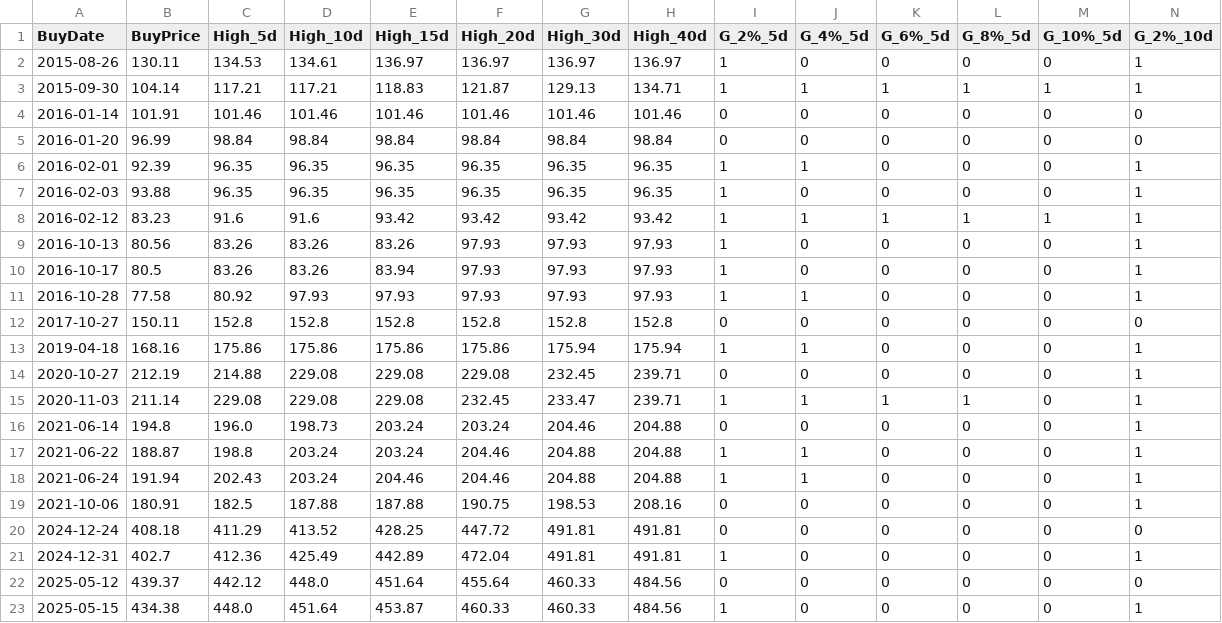
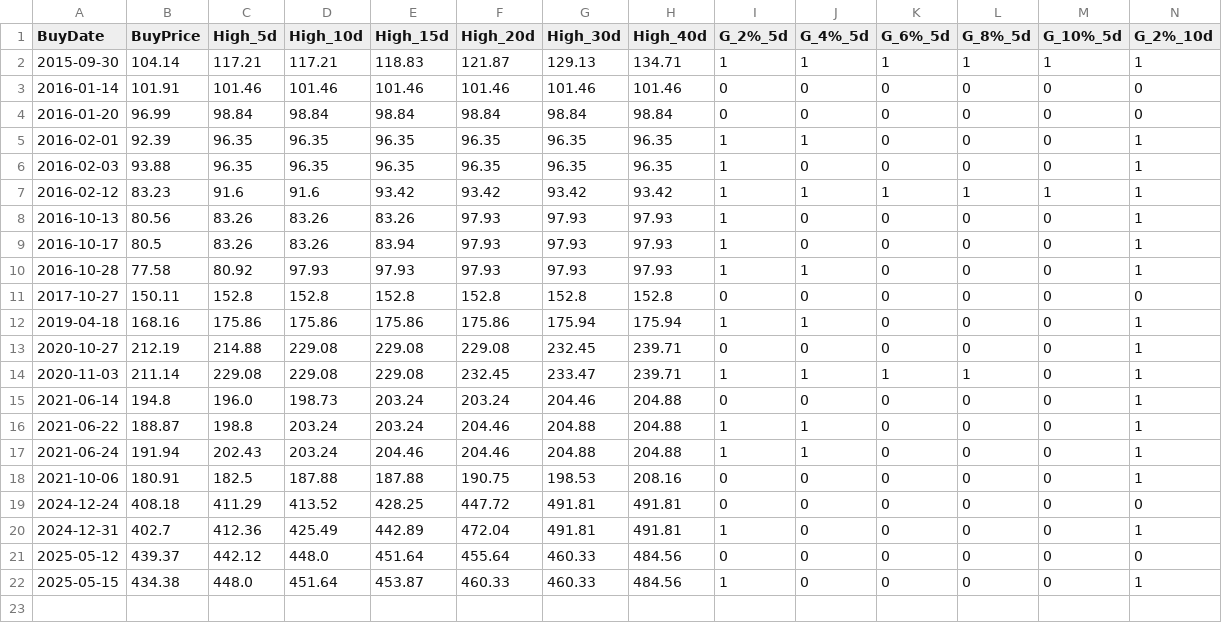
Before and after one commit to Li-ianshao/stock-web-real, a CSV file: RSI_Crossover30_VRTX_signals.csv, drawn as a sheet; only a part is shown; rows hold the shown columns only; the diff names each change by its address in the sheet, - before the commit and + after, or states it on an @@ line.

```diff
--- a/RSI_Crossover30_VRTX_signals.csv
+++ b/RSI_Crossover30_VRTX_signals.csv
-row 2: 2015-08-26 | 130.11 | 134.53 | 134.61 | 136.97 | 136.97 | 136.97 | 136.97 | 1 | 0 | 0 | 0 | 0 | 1
```
Also changed, not shown: RSI_Crossover30_CMCSA_signals.csv, RSI_Crossover30_CTSH_signals.csv, 12 other files.
